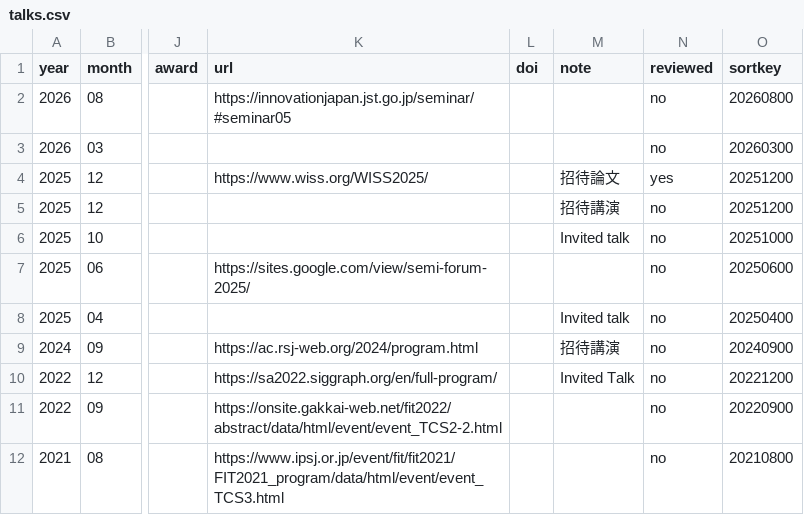
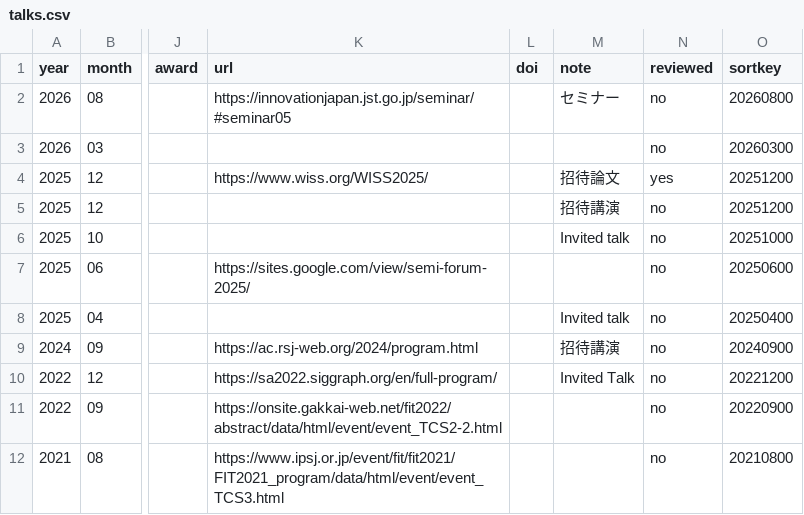
Before and after one commit to takahashiryo/takahashiryo.github.io, a CSV file: _data/talks.csv, drawn as a sheet; only a part is shown, gaps mark what is left out; the diff names each change by its address in the sheet, - before the commit and + after, or states it on an @@ line.

```diff
--- a/_data/talks.csv
+++ b/_data/talks.csv
-M2 (note): (empty)
+M2 (note): セミナー
```
Also changed, not shown: _data/publications.csv, 4 other files.
